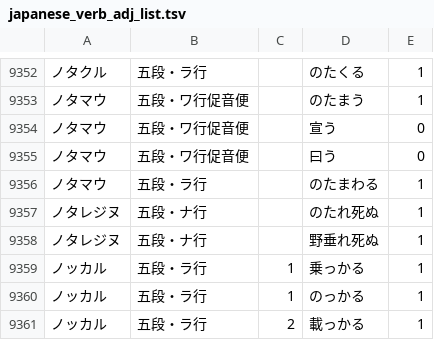
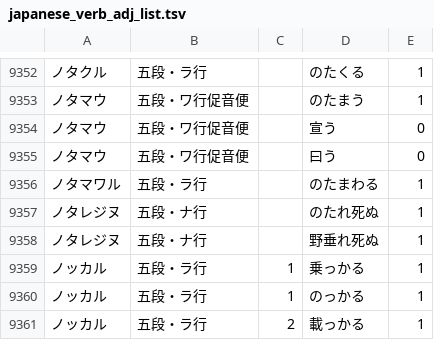
Before and after one commit to hiroshi-manabe/japanese_verb_adj_list, a TSV file: japanese_verb_adj_list.tsv, drawn as a sheet; only a part is shown, gaps mark what is left out.

Commit message:
Fixed "notamawaru".

```diff
--- a/japanese_verb_adj_list.tsv
+++ b/japanese_verb_adj_list.tsv
@@ -9355,3 +9355,3 @@
 ノタマウ	五段・ワ行促音便		曰う	0
-ノタマウ	五段・ラ行		のたまわる	1
+ノタマワル	五段・ラ行		のたまわる	1
 ノタレジヌ	五段・ナ行		のたれ死ぬ	1
```
